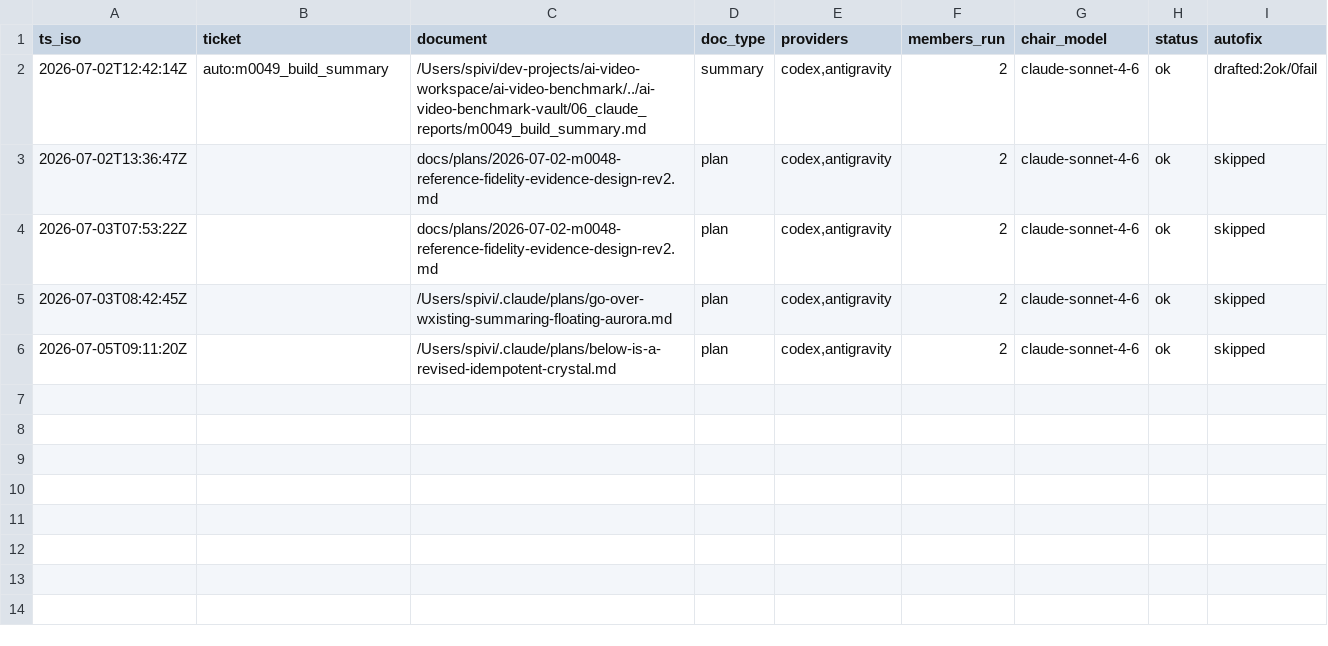
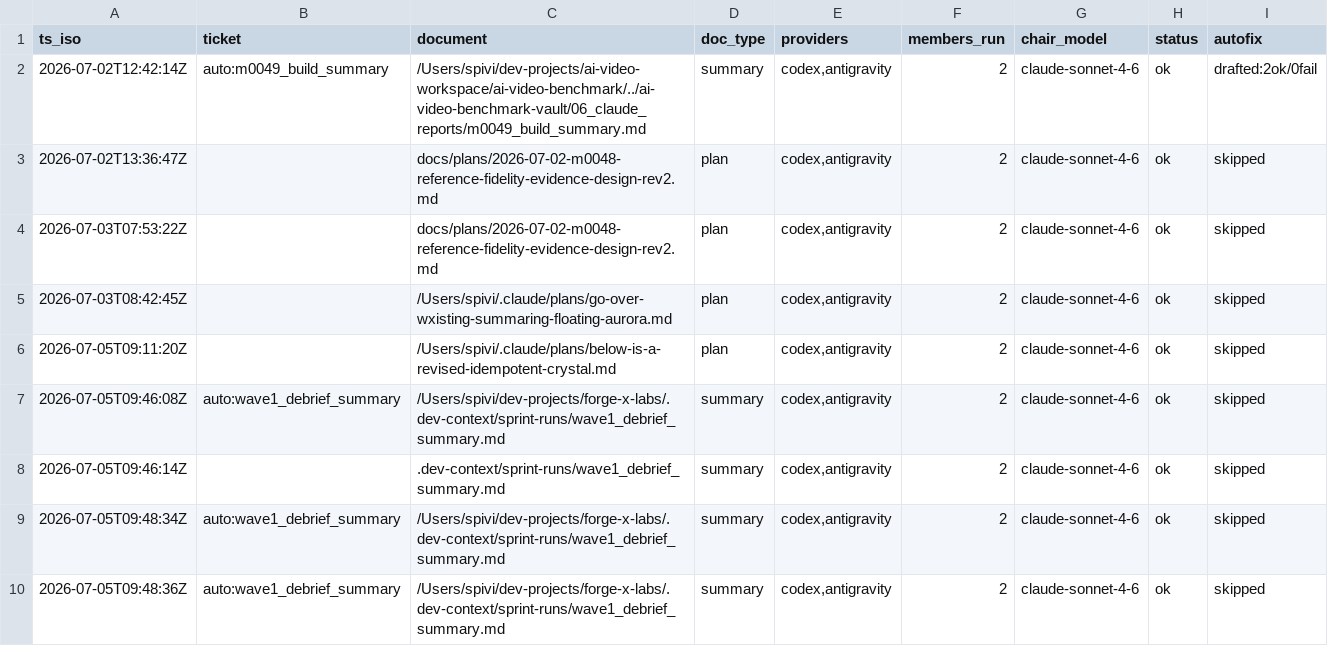
Before and after one commit to spivi/forge-x-labs, a CSV file: .dev-context/kpis/council.csv, drawn as a sheet; the diff names each change by its address in the sheet, - before the commit and + after, or states it on an @@ line.

```diff
--- a/.dev-context/kpis/council.csv
+++ b/.dev-context/kpis/council.csv
+row 7: 2026-07-05T09:46:08Z | auto:wave1_debrief_summary | /Users/spivi/dev-projects/forge-x-labs/.dev-context/sprint-runs/wave1_debrief_summary.md | summary | codex,antigravity | 2 | claude-sonnet-4-6 | ok | skipped
+row 8: 2026-07-05T09:46:14Z |  | .dev-context/sprint-runs/wave1_debrief_summary.md | summary | codex,antigravity | 2 | claude-sonnet-4-6 | ok | skipped
+row 9: 2026-07-05T09:48:34Z | auto:wave1_debrief_summary | /Users/spivi/dev-projects/forge-x-labs/.dev-context/sprint-runs/wave1_debrief_summary.md | summary | codex,antigravity | 2 | claude-sonnet-4-6 | ok | skipped
+row 10: 2026-07-05T09:48:36Z | auto:wave1_debrief_summary | /Users/spivi/dev-projects/forge-x-labs/.dev-context/sprint-runs/wave1_debrief_summary.md | summary | codex,antigravity | 2 | claude-sonnet-4-6 | ok | skipped
```
Also changed, not shown: .dev-context/cost-ledger.csv, .dev-context/kpis/estimates.csv, 4 other files.
